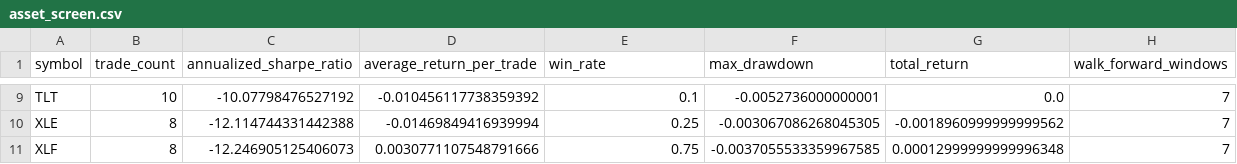
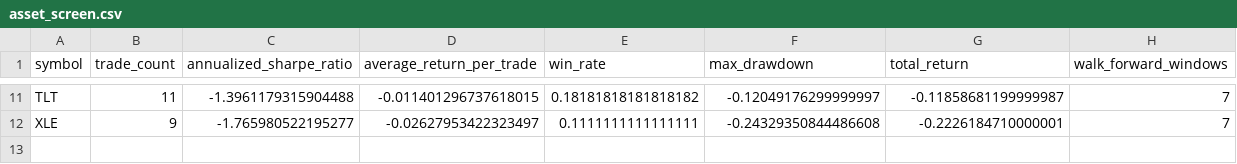
Before and after one commit to syt1105/fintech533, a CSV file: docs/data/asset_screen.csv, drawn as a sheet; only a part is shown, gaps mark what is left out; removed rows and columns are numbered as before the commit, all else as after; the diff covers the shown part only; the diff names each change by its address in the sheet, - before the commit and + after, or states it on an @@ line.

```diff
--- a/docs/data/asset_screen.csv
+++ b/docs/data/asset_screen.csv
-B11 (trade_count): 10
+B11 (trade_count): 11
-C11 (annualized_sharpe_ratio): -10.07798476527192
+C11 (annualized_sharpe_ratio): -1.3961179315904488
-D11 (average_return_per_trade): -0.010456117738359392
+D11 (average_return_per_trade): -0.011401296737618015
-E11 (win_rate): 0.1
+E11 (win_rate): 0.18181818181818182
-F11 (max_drawdown): -0.0052736000000001
+F11 (max_drawdown): -0.12049176299999997
-G11 (total_return): 0.0
+G11 (total_return): -0.11858681199999987
-B12 (trade_count): 8
+B12 (trade_count): 9
-C12 (annualized_sharpe_ratio): -12.114744331442388
+C12 (annualized_sharpe_ratio): -1.765980522195277
-D12 (average_return_per_trade): -0.01469849416939994
+D12 (average_return_per_trade): -0.02627953422323497
-E12 (win_rate): 0.25
+E12 (win_rate): 0.1111111111111111
-F12 (max_drawdown): -0.003067086268045305
+F12 (max_drawdown): -0.24329350844486608
-G12 (total_return): -0.0018960999999999562
+G12 (total_return): -0.2226184710000001
-row 11: XLF | 8 | -12.246905125406073 | 0.0030771107548791666 | 0.75 | -0.0037055533359967585 | 0.00012999999999996348 | 7
```
Also changed, not shown: 6 added rows, 4 removed rows and 18 edited cells elsewhere in this file, docs/data/trade_blotter.csv, docs/data/walk_forward_windows.csv, 13 other files.
